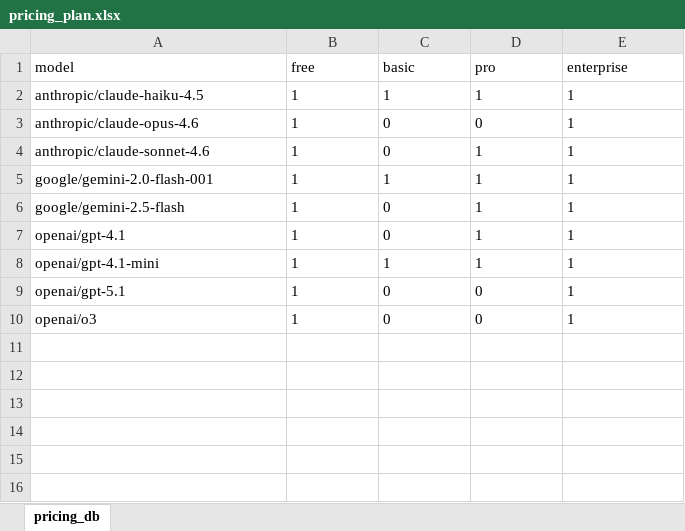
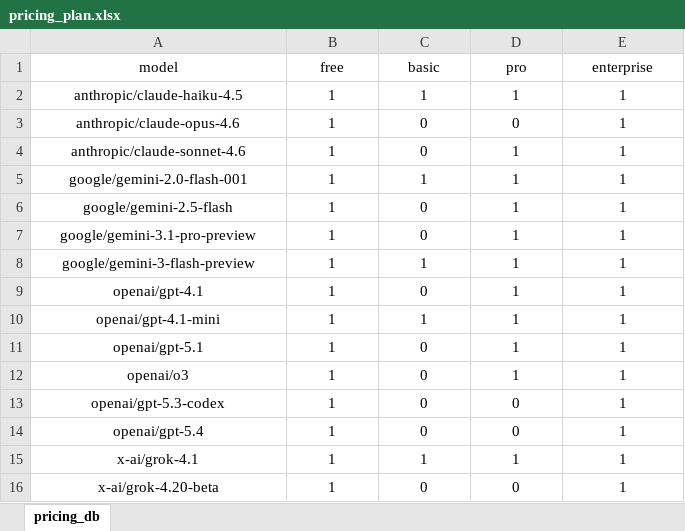
Before and after one commit to ai-mirror-for-free/lobeai, an Excel workbook: data/pricing_plan.xlsx, sheet pricing_db, drawn as a sheet; values as stored, in another font and other column widths than the file's, no borders; addresses are those after the commit; the diff names each change by its address in the sheet, - before the commit and + after, or states it on an @@ line.

```diff
--- a/data/pricing_plan.xlsx (sheet pricing_db)
+++ b/data/pricing_plan.xlsx (sheet pricing_db)
-A1:E6 alignment: left
+A1:E6 alignment: center
+row 7: google/gemini-3.1-pro-preview | 1 | 0 | 1 | 1
+row 8: google/gemini-3-flash-preview | 1 | 1 | 1 | 1
-A9:E12 alignment: left
+A9:E12 alignment: center
-D11:D12 (pro): 0
+D11:D12 (pro): 1
+row 13: openai/gpt-5.3-codex | 1 | 0 | 0 | 1
+row 14: openai/gpt-5.4 | 1 | 0 | 0 | 1
+row 15: x-ai/grok-4.1 | 1 | 1 | 1 | 1
+row 16: x-ai/grok-4.20-beta | 1 | 0 | 0 | 1
```
Also changed, not shown: 12 other files.
